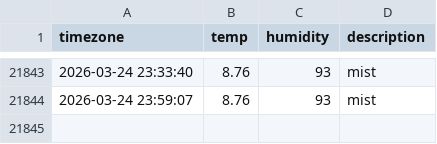
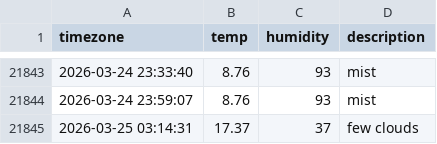
Before and after one commit to inho7/seoul_weather, a CSV file: seoul_weather.csv, drawn as a sheet; only a part is shown, gaps mark what is left out.

```diff
--- a/seoul_weather.csv
+++ b/seoul_weather.csv
@@ -21844 +21844,2 @@ timezone,temp,humidity,description
 2026-03-24 23:59:07,8.76,93,mist
+2026-03-25 03:14:31,17.37,37,few clouds
```
